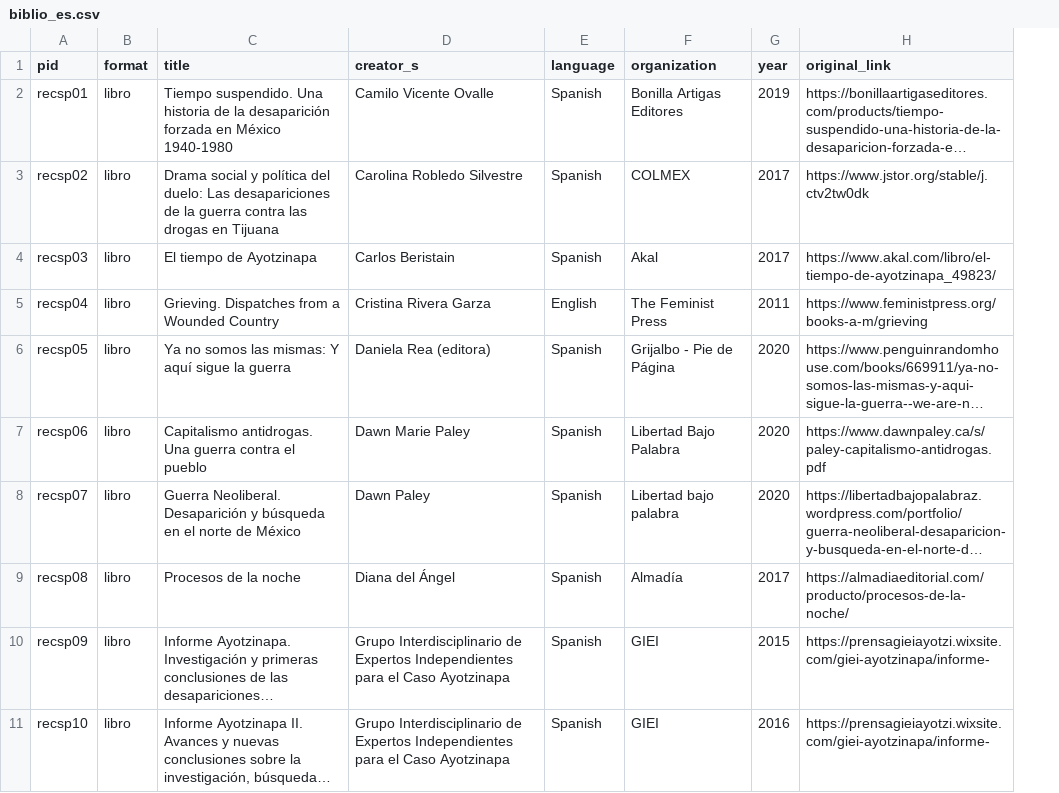
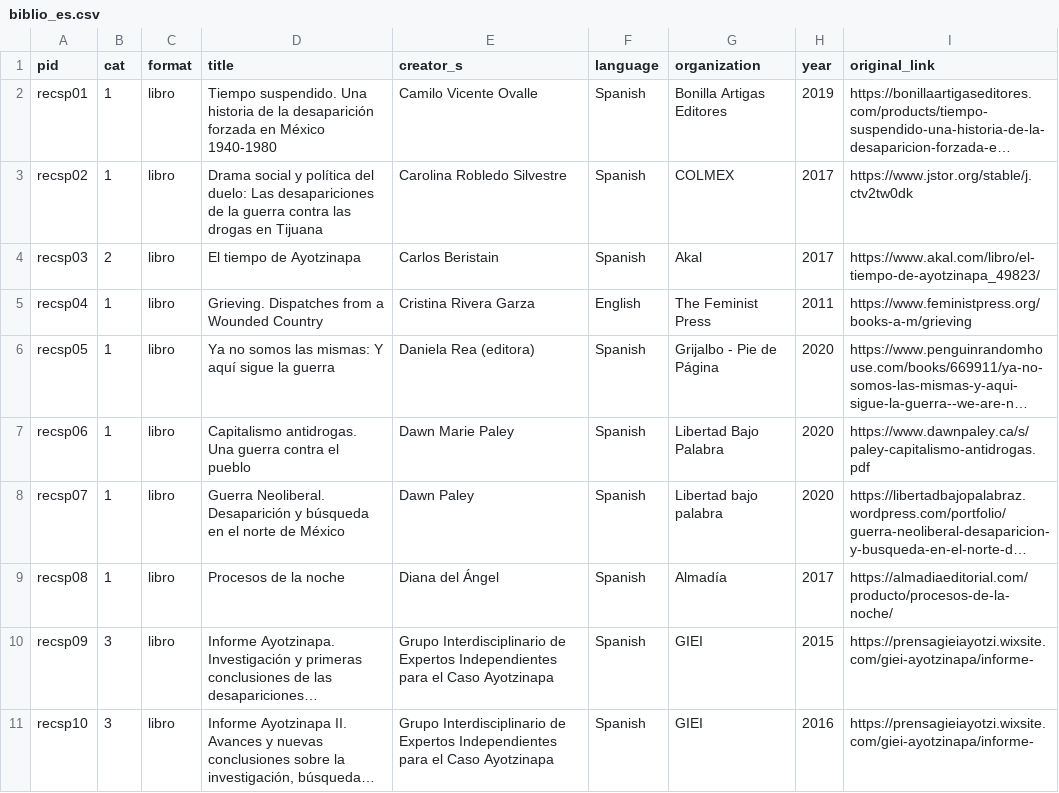
Before and after one commit to Buscadoras/buscadoras.github.io, a CSV file: _data/biblio_es.csv, drawn as a sheet; only a part is shown; long unchanged cells end in …; the diff names each change by its address in the sheet, - before the commit and + after, or states it on an @@ line.

```diff
--- a/_data/biblio_es.csv
+++ b/_data/biblio_es.csv
+column B (cat), rows 2-11: 1 | 1 | 2 | 1 | 1 | 1 | 1 | 1 | 3 | 3
```
Also changed, not shown: 1 other file.
